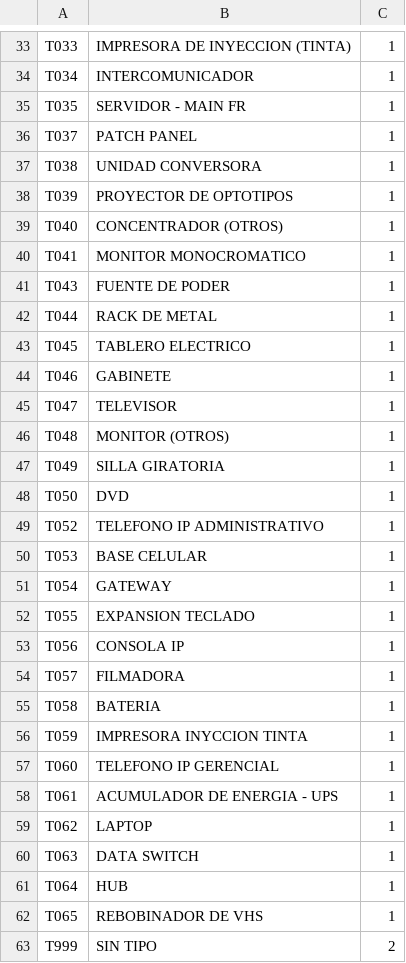
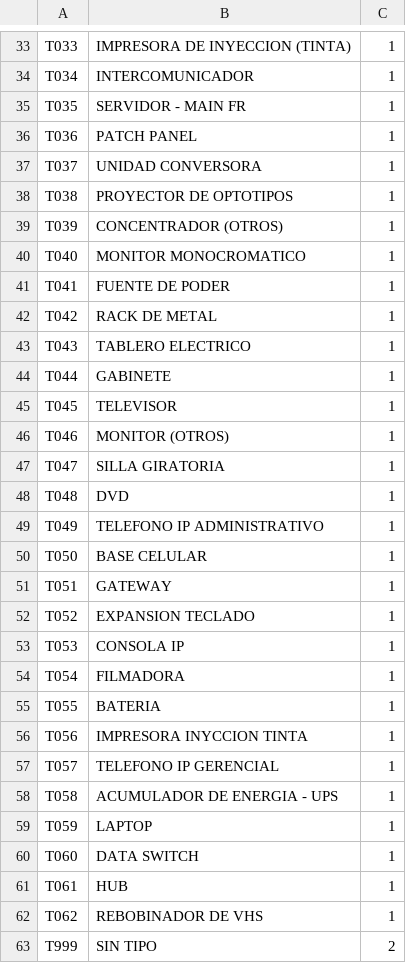
Before and after one commit to Rabp9/sirall2, a CSV file: tablas/tipoEquipo.csv, drawn as a sheet; only a part is shown, gaps mark what is left out.

```diff
--- a/tablas/tipoEquipo.csv
+++ b/tablas/tipoEquipo.csv
@@ -35,29 +35,29 @@ T034,INTERCOMUNICADOR,1
 T035,SERVIDOR - MAIN FR,1
-T037,PATCH PANEL,1
-T038,UNIDAD CONVERSORA,1
-T039,PROYECTOR DE OPTOTIPOS,1
-T040,CONCENTRADOR (OTROS),1
-T041,MONITOR MONOCROMATICO,1
-T043,FUENTE DE PODER,1
-T044,RACK DE METAL,1
-T045,TABLERO ELECTRICO,1
-T046,GABINETE,1
-T047,TELEVISOR,1
-T048,MONITOR (OTROS),1
-T049,SILLA GIRATORIA,1
-T050,DVD,1
-T052,TELEFONO IP ADMINISTRATIVO,1
-T053,BASE CELULAR,1
-T054,GATEWAY,1
-T055,EXPANSION TECLADO,1
-T056,CONSOLA IP,1
-T057,FILMADORA,1
-T058,BATERIA,1
-T059,IMPRESORA INYCCION TINTA,1
-T060,TELEFONO IP GERENCIAL,1
-T061,ACUMULADOR DE ENERGIA - UPS,1
-T062,LAPTOP,1
-T063,DATA SWITCH,1
-T064,HUB,1
-T065,REBOBINADOR DE VHS,1
+T036,PATCH PANEL,1
+T037,UNIDAD CONVERSORA,1
+T038,PROYECTOR DE OPTOTIPOS,1
+T039,CONCENTRADOR (OTROS),1
+T040,MONITOR MONOCROMATICO,1
+T041,FUENTE DE PODER,1
+T042,RACK DE METAL,1
+T043,TABLERO ELECTRICO,1
+T044,GABINETE,1
+T045,TELEVISOR,1
+T046,MONITOR (OTROS),1
+T047,SILLA GIRATORIA,1
+T048,DVD,1
+T049,TELEFONO IP ADMINISTRATIVO,1
+T050,BASE CELULAR,1
+T051,GATEWAY,1
+T052,EXPANSION TECLADO,1
+T053,CONSOLA IP,1
+T054,FILMADORA,1
+T055,BATERIA,1
+T056,IMPRESORA INYCCION TINTA,1
+T057,TELEFONO IP GERENCIAL,1
+T058,ACUMULADOR DE ENERGIA - UPS,1
+T059,LAPTOP,1
+T060,DATA SWITCH,1
+T061,HUB,1
+T062,REBOBINADOR DE VHS,1
 T999,SIN TIPO,2
```
Also changed, not shown: 28 other files.
